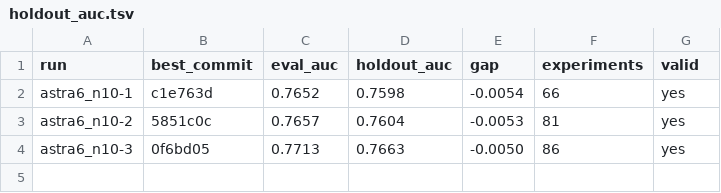
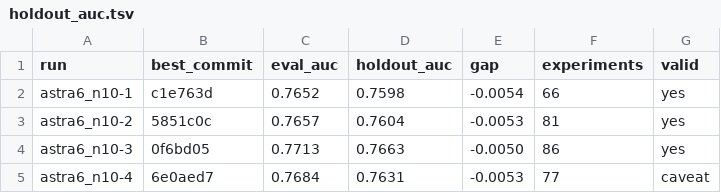
Before and after one commit to szilard/xgboost-autoresearch-minimal2-runs, a TSV file: run-multi/astra6_n10/holdout_auc.tsv, drawn as a sheet.

```diff
--- a/run-multi/astra6_n10/holdout_auc.tsv
+++ b/run-multi/astra6_n10/holdout_auc.tsv
@@ -4 +4,2 @@ astra6_n10-2	5851c0c	0.7657	0.7604	-0.0053	81	yes
 astra6_n10-3	0f6bd05	0.7713	0.7663	-0.0050	86	yes
+astra6_n10-4	6e0aed7	0.7684	0.7631	-0.0053	77	caveat
```
Also changed, not shown: 24 other files.
